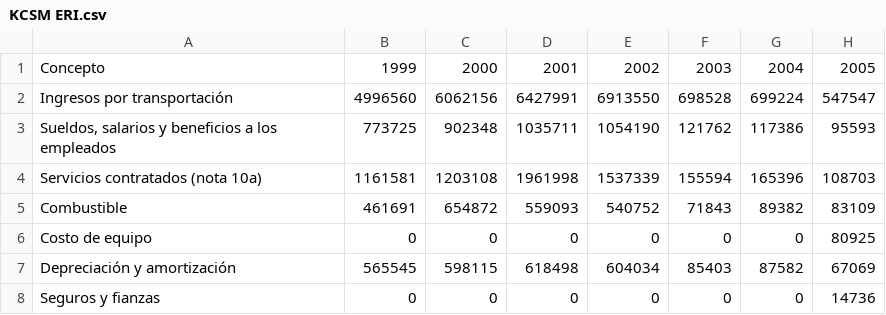
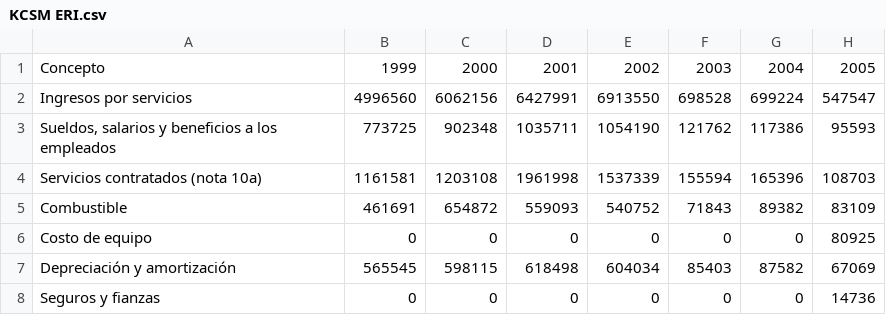
Before and after one commit to miguellosoyo/financial_statements, a CSV file: KCSM ERI.csv, drawn as a sheet; only a part is shown; the diff names each change by its address in the sheet, - before the commit and + after, or states it on an @@ line.

Commit message:
Update KCSM ERI.csv

```diff
--- a/KCSM ERI.csv
+++ b/KCSM ERI.csv
-A2: Ingresos por transportación
+A2: Ingresos por servicios
```
